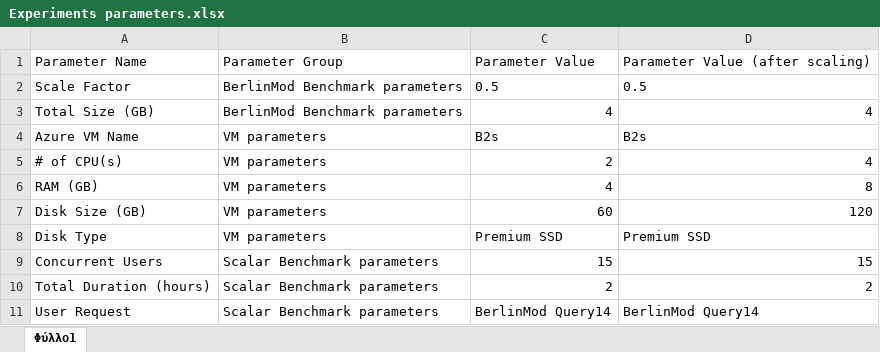
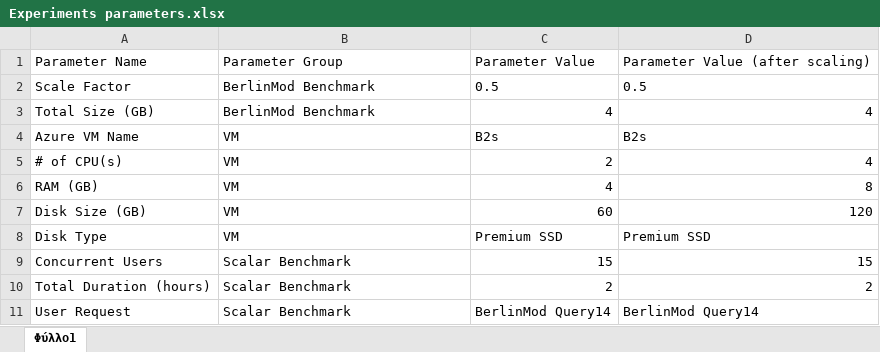
Before and after one commit to JimTsesm/MobilityDB-Azure, an Excel workbook: Reports/data/Experiments parameters.xlsx, sheet Φύλλο1, drawn as a sheet; values as stored, in another font and other column widths than the file's, no borders; the diff names each change by its address in the sheet, - before the commit and + after, or states it on an @@ line.

```diff
--- a/Reports/data/Experiments parameters.xlsx (sheet Φύλλο1)
+++ b/Reports/data/Experiments parameters.xlsx (sheet Φύλλο1)
-B2:B3: BerlinMod Benchmark parameters
+B2:B3: BerlinMod Benchmark
-B4:B8: VM parameters
+B4:B8: VM
-B9:B11: Scalar Benchmark parameters
+B9:B11: Scalar Benchmark
```
Also changed, not shown: 1 other file.
